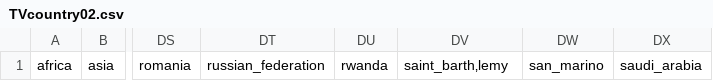
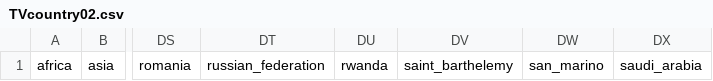
Before and after one commit to 703m4h4d1/countryDB, a CSV file: TVcountry02.csv, drawn as a sheet; only a part is shown, gaps mark what is left out; the diff names each change by its address in the sheet, - before the commit and + after, or states it on an @@ line.

Commit message:
Update TVcountry02.csv

```diff
--- a/TVcountry02.csv
+++ b/TVcountry02.csv
-DV1: saint_barth‚lemy
+DV1: saint_barthelemy
```
